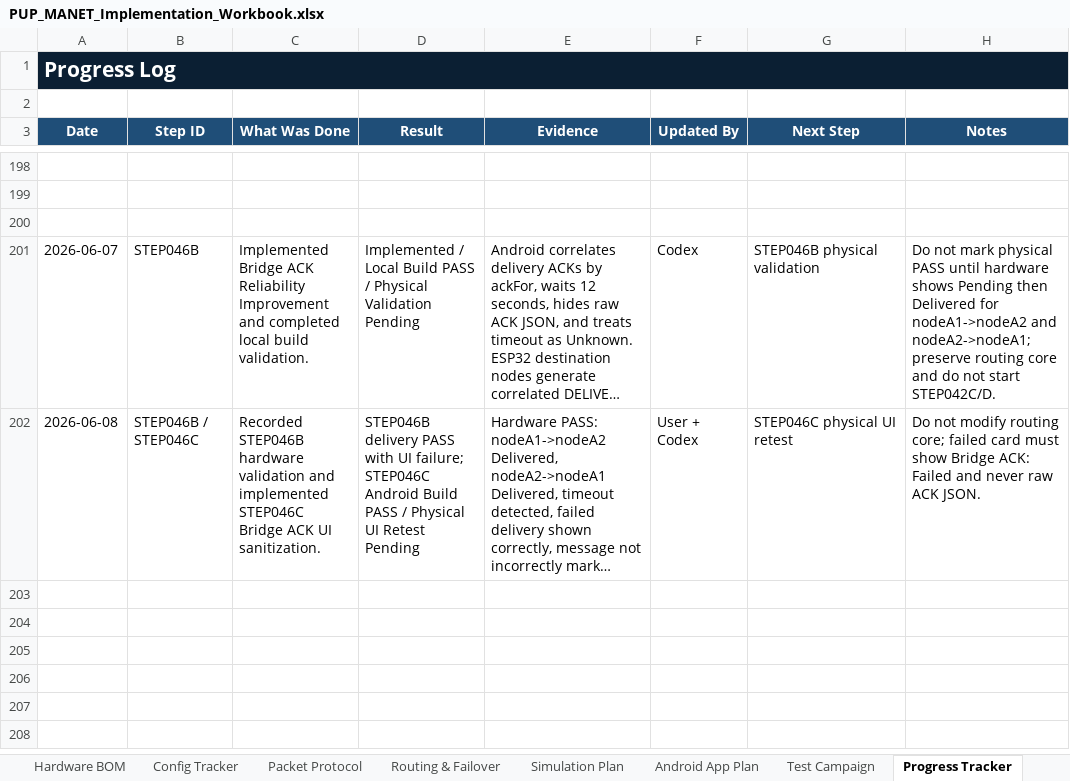
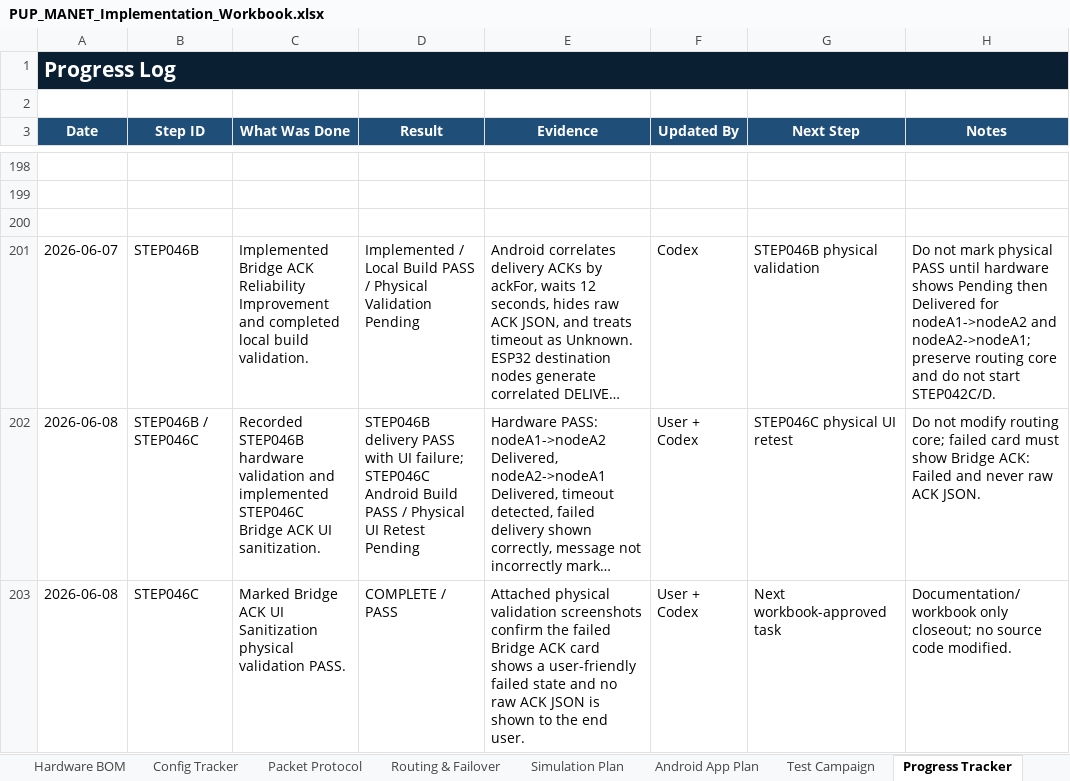
Before and after one commit to pagibetech/pup-manet-emergency-messaging, an Excel workbook: docs/workbook/PUP_MANET_Implementation_Workbook.xlsx, sheet Progress Tracker, drawn as a sheet; only a part is shown, gaps mark what is left out; long unchanged cells end in …; values as stored, in another font and other column widths than the file's, no borders; the diff names each change by its address in the sheet, - before the commit and + after, or states it on an @@ line.

Commit message:
docs: mark STEP046C physical validation pass

```diff
--- a/docs/workbook/PUP_MANET_Implementation_Workbook.xlsx (sheet Progress Tracker)
+++ b/docs/workbook/PUP_MANET_Implementation_Workbook.xlsx (sheet Progress Tracker)
+row 203: 2026-06-08 | STEP046C | Marked Bridge ACK UI Sanitization physical validation PASS. | COMPLETE / PASS | Attached physical validation screenshots confirm the failed Bridge ACK card shows a user-friendly failed state and no raw ACK JSON is shown to the end user. | User + Codex | Next workbook-approved task | Documentation/workbook only closeout; no source code modified.
```
Also changed, not shown: sheet Codex Task Log, sheet AI Model Routing Log, sheet AI Session Handoff, sheet Build Validation Matrix, sheet Detailed Steps, sheet Active Context Snapshot, 2 more sheets, 5 other files.
